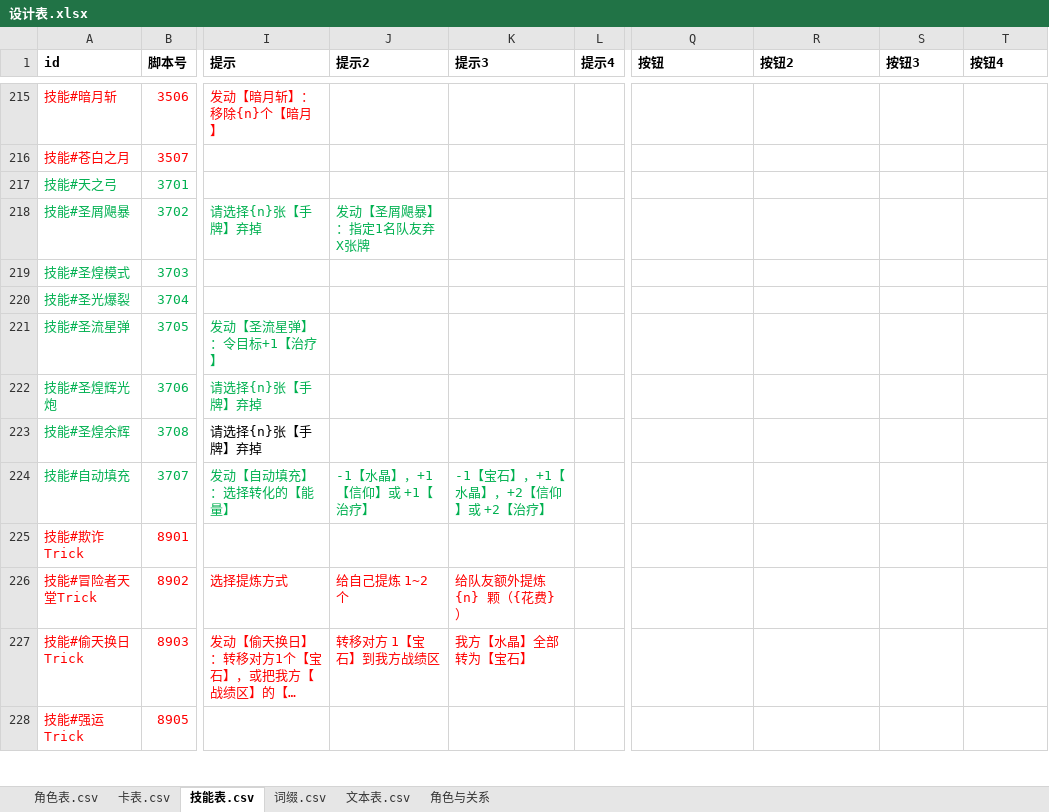
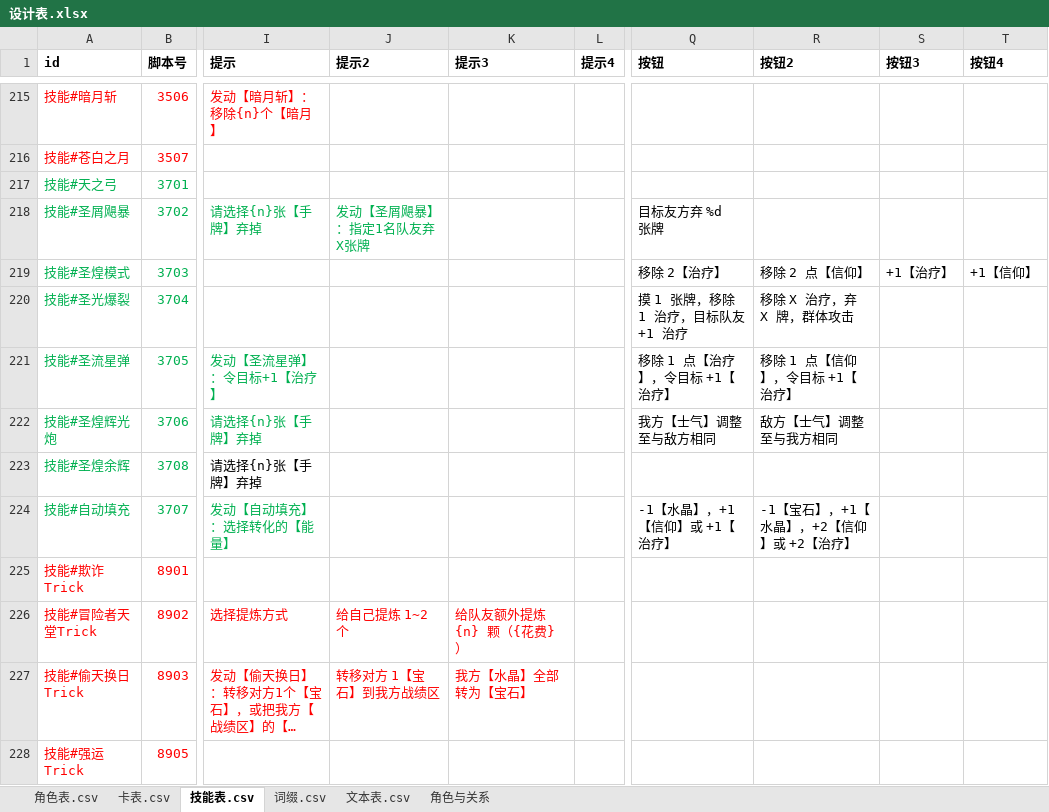
Before and after one commit to johnnash2017/xianyu_xingbei, an Excel workbook: Table/Design/设计表.xlsx, sheet 技能表.csv, drawn as a sheet; only a part is shown, gaps mark what is left out; long unchanged cells end in …; values as stored, in another font and other column widths than the file's, no borders; the diff names each change by its address in the sheet, - before the commit and + after, or states it on an @@ line.

Commit message:
按钮文案迁移 2/…：圣弓 3702 / 3703 / 3704 / 3705 / 3706 / 3707
- 3703 圣煌模式：支付两档（移除 2 治疗 / 2 信仰）+ 形态解除奖励两档（+1 治疗 / +1 信仰）
  共 4 条按钮（解除奖励那一问也用 3703 的号，接 idx2/3）；
- 3704 圣光爆裂：第一层两条；3705 圣流星弹：两条；3706 圣煌辉光炮：士气方向两条；
- 3702 圣屑飓暴：未命中那一步「目标友方弃 %d 张牌」(%d 仍由代码填)；
- 3707 自动填充：两条按钮从「提示」列搬到「按钮」列（原来只当按钮用），
  并清掉提示列里已无人使用的第 2/3 条，避免同一句两处维护。

验证：headless 全量自检 [自检] 用例 72 个：通过 72，失败 0（12/21 号圣弓用例全过）。
导表后逐行核对：六个技能的按钮数组与迁移前字面量逐字一致。

```diff
--- a/Table/Design/设计表.xlsx (sheet 技能表.csv)
+++ b/Table/Design/设计表.xlsx (sheet 技能表.csv)
-Q218 (按钮): (empty)
+Q218 (按钮): 目标友方弃 %d 张牌
-Q219 (按钮): (empty)
+Q219 (按钮): 移除 2【治疗】
-R219 (按钮2): (empty)
+R219 (按钮2): 移除 2 点【信仰】
-S219 (按钮3): (empty)
+S219 (按钮3): +1【治疗】
-T219 (按钮4): (empty)
+T219 (按钮4): +1【信仰】
-Q220 (按钮): (empty)
+Q220 (按钮): 摸 1 张牌，移除 1 治疗，目标队友 +1 治疗
-R220 (按钮2): (empty)
+R220 (按钮2): 移除 X 治疗，弃 X 牌，群体攻击
-Q221 (按钮): (empty)
+Q221 (按钮): 移除 1 点【治疗】，令目标 +1【治疗】
-R221 (按钮2): (empty)
+R221 (按钮2): 移除 1 点【信仰】，令目标 +1【治疗】
-Q222 (按钮): (empty)
+Q222 (按钮): 我方【士气】调整至与敌方相同
-R222 (按钮2): (empty)
+R222 (按钮2): 敌方【士气】调整至与我方相同
-J224 (提示2): -1【水晶】，+1【信仰】或 +1【治疗】
+J224 (提示2): (empty)
-K224 (提示3): -1【宝石】，+1【水晶】，+2【信仰】或 +2【治疗】
+K224 (提示3): (empty)
-Q224 (按钮): (empty)
+Q224 (按钮): -1【水晶】，+1【信仰】或 +1【治疗】
-R224 (按钮2): (empty)
+R224 (按钮2): -1【宝石】，+1【水晶】，+2【信仰】或 +2【治疗】
```
Also changed, not shown: 3 other files.
